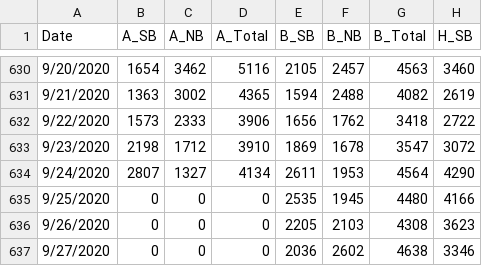
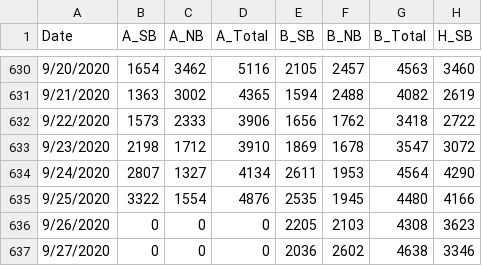
Before and after one commit to DomingoVG/Daily-KPIs, a CSV file: db_dashboard.csv, drawn as a sheet; only a part is shown, gaps mark what is left out; the diff names each change by its address in the sheet, - before the commit and + after, or states it on an @@ line.

```diff
--- a/db_dashboard.csv
+++ b/db_dashboard.csv
-B635 (A_SB): 0
+B635 (A_SB): 3322
-C635 (A_NB): 0
+C635 (A_NB): 1554
-D635 (A_Total): 0
+D635 (A_Total): 4876
```
Also changed, not shown: db_heatmap.csv.
